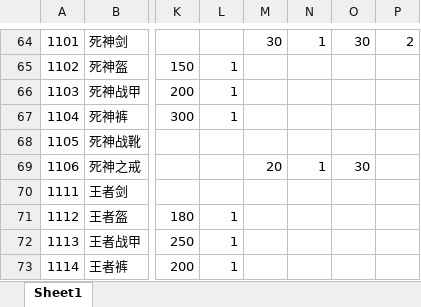
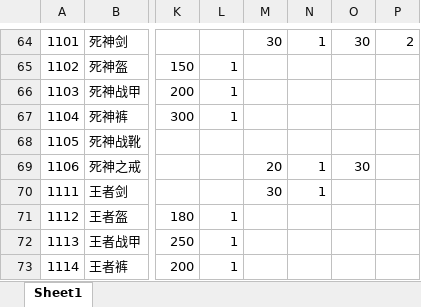
Before and after one commit to kelvin7feng/excel2lua, an Excel workbook: src/equip.xlsx, sheet Sheet1, drawn as a sheet; only a part is shown, gaps mark what is left out; values as stored, in another font and other column widths than the file's, no borders; the diff names each change by its address in the sheet, - before the commit and + after, or states it on an @@ line.

Commit message:
11

```diff
--- a/src/equip.xlsx (sheet Sheet1)
+++ b/src/equip.xlsx (sheet Sheet1)
-M70: (empty)
+M70: 30
-N70: (empty)
+N70: 1
```
